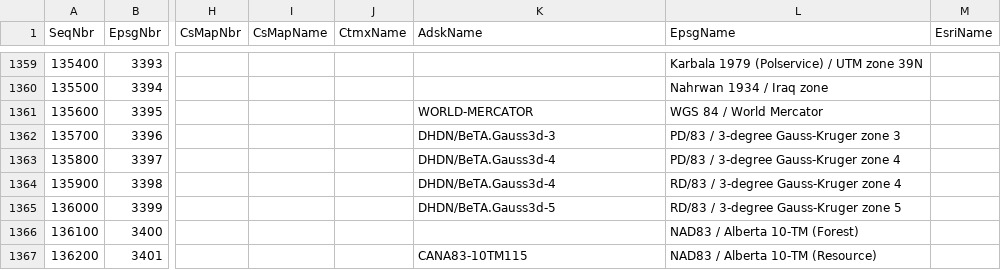
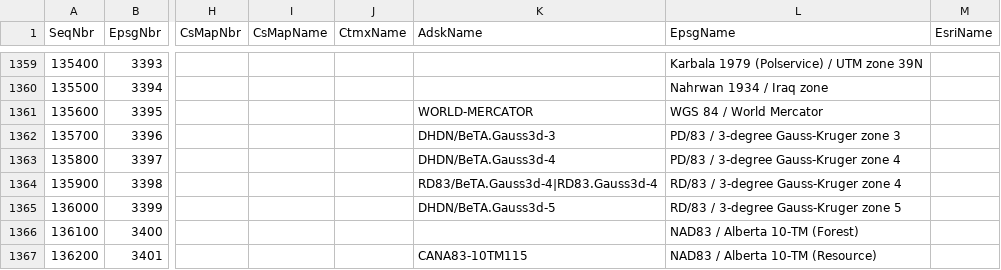
Before and after one commit to eharris/csmap, a CSV file: CsMapDev/Data/ProjectiveKeyNameMap.csv, drawn as a sheet; only a part is shown, gaps mark what is left out; the diff names each change by its address in the sheet, - before the commit and + after, or states it on an @@ line.

Commit message:
Trac Ticket #64 -- EPSG code 3398 not recognized.
Added two coordinate systems and associated entries in the name mapper and the category.asc file.

git-svn-id: http://svn.osgeo.org/metacrs/csmap/trunk@1923 4e78687f-474d-0410-85f9-8d5e500ac6b2

```diff
--- a/CsMapDev/Data/ProjectiveKeyNameMap.csv
+++ b/CsMapDev/Data/ProjectiveKeyNameMap.csv
-K1364 (AdskName): DHDN/BeTA.Gauss3d-4
+K1364 (AdskName): RD83/BeTA.Gauss3d-4|RD83.Gauss3d-4
```
Also changed, not shown: 3 other files.
